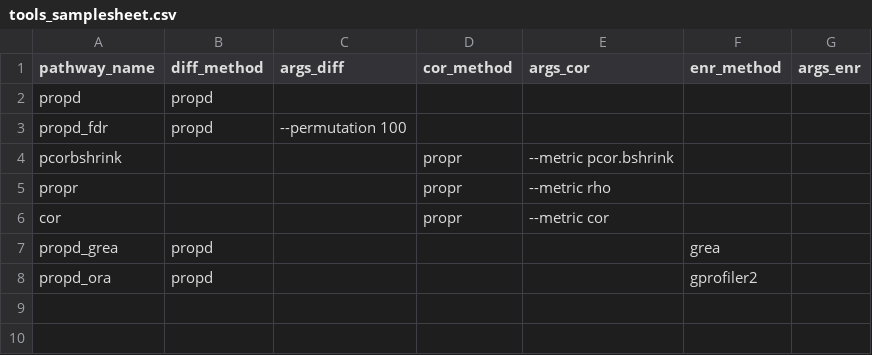
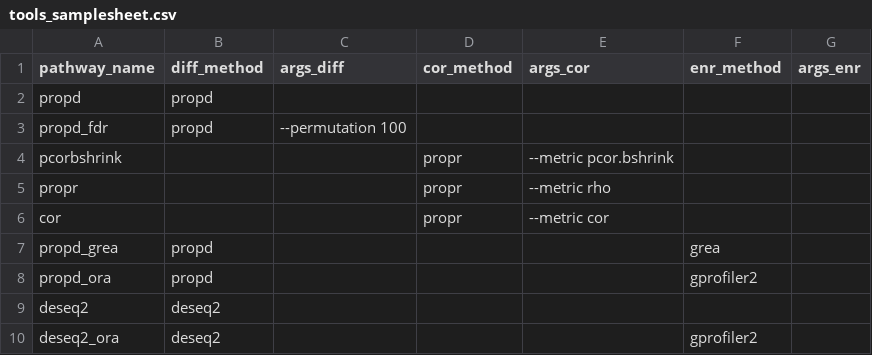
Before and after one commit to nf-core/differentialabundance, a CSV file: assets/tools_samplesheet.csv, drawn as a sheet.

Commit message:
add deseq2 to experimental branch

```diff
--- a/assets/tools_samplesheet.csv
+++ b/assets/tools_samplesheet.csv
@@ -8 +8,3 @@ propd_grea,propd,,,,grea,
 propd_ora,propd,,,,gprofiler2,
+deseq2,deseq2,,,,,
+deseq2_ora,deseq2,,,,gprofiler2,
```
Also changed, not shown: 4 other files.
